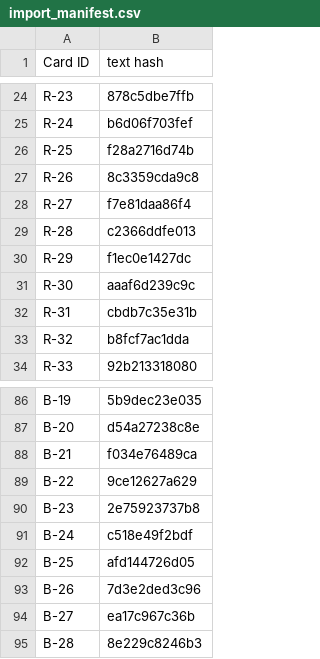
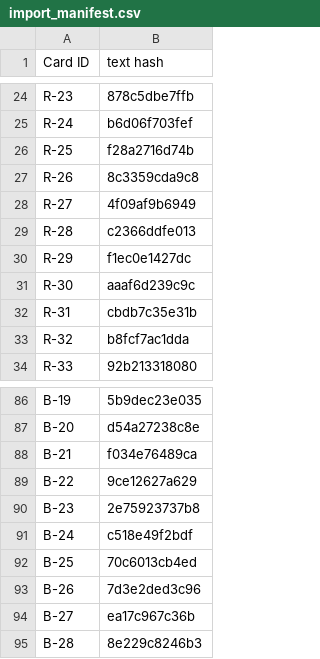
Before and after one commit to Aglowatz/Deckbuilder-rpg, a CSV file: data/source/import_manifest.csv, drawn as a sheet; only a part is shown, gaps mark what is left out.

```diff
--- a/data/source/import_manifest.csv
+++ b/data/source/import_manifest.csv
@@ -27,3 +27,3 @@ R-25,f28a2716d74b
 R-26,8c3359cda9c8
-R-27,f7e81daa86f4
+R-27,4f09af9b6949
 R-28,c2366ddfe013
@@ -91,3 +91,3 @@ B-23,2e75923737b8
 B-24,c518e49f2bdf
-B-25,afd144726d05
+B-25,70c6013cb4ed
 B-26,7d3e2ded3c96
```
Also changed, not shown: data/source/card_list.csv, 10 other files.
